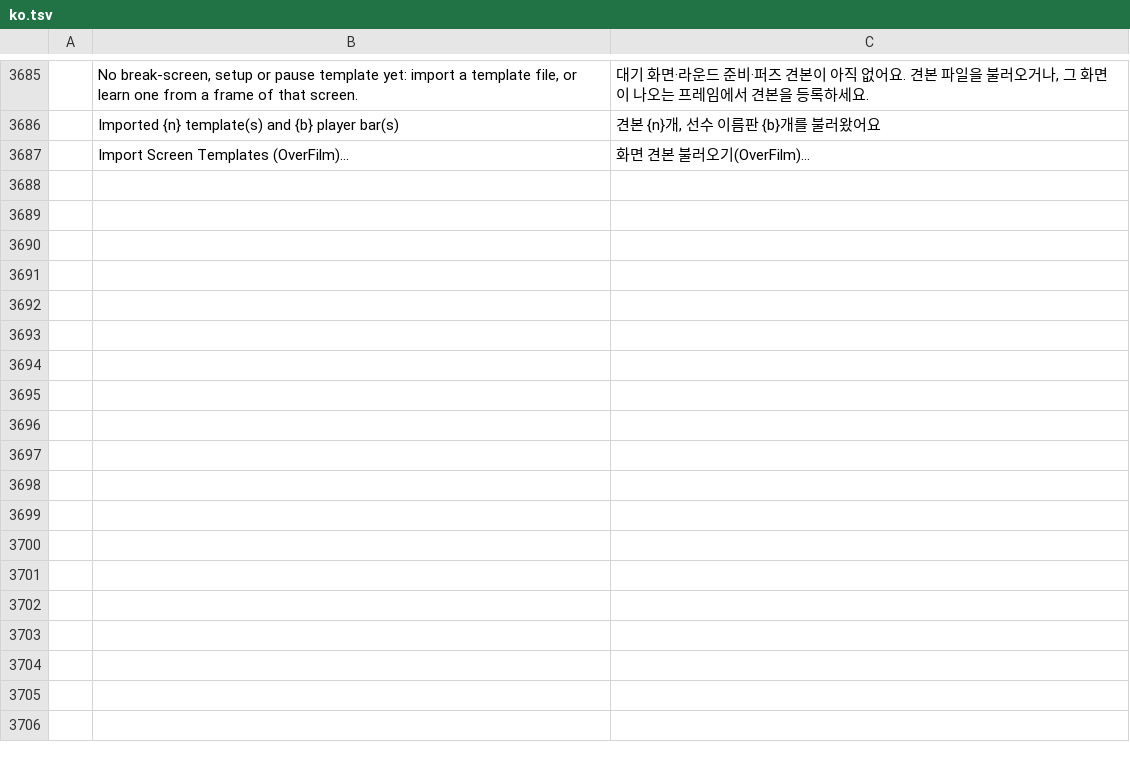
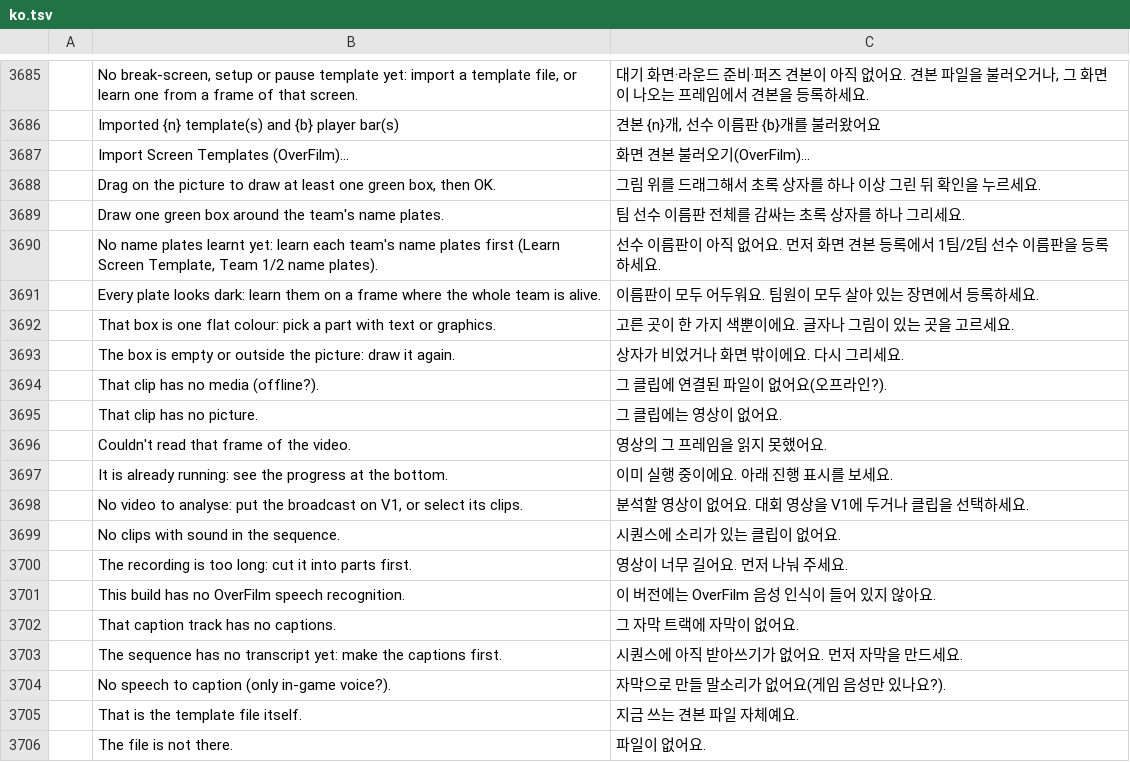
Before and after one commit to Dominicus0830/OverFilm, a TSV file: crates/ui-egui/src/i18n/ko.tsv, drawn as a sheet; only a part is shown, gaps mark what is left out.

```diff
--- a/crates/ui-egui/src/i18n/ko.tsv
+++ b/crates/ui-egui/src/i18n/ko.tsv
@@ -3687 +3687,20 @@
 	Import Screen Templates (OverFilm)…	화면 견본 불러오기(OverFilm)…
+	Drag on the picture to draw at least one green box, then OK.	그림 위를 드래그해서 초록 상자를 하나 이상 그린 뒤 확인을 누르세요.
+	Draw one green box around the team's name plates.	팀 선수 이름판 전체를 감싸는 초록 상자를 하나 그리세요.
+	No name plates learnt yet: learn each team's name plates first (Learn Screen Template, Team 1/2 name plates).	선수 이름판이 아직 없어요. 먼저 화면 견본 등록에서 1팀/2팀 선수 이름판을 등록하세요.
+	Every plate looks dark: learn them on a frame where the whole team is alive.	이름판이 모두 어두워요. 팀원이 모두 살아 있는 장면에서 등록하세요.
+	That box is one flat colour: pick a part with text or graphics.	고른 곳이 한 가지 색뿐이에요. 글자나 그림이 있는 곳을 고르세요.
+	The box is empty or outside the picture: draw it again.	상자가 비었거나 화면 밖이에요. 다시 그리세요.
+	That clip has no media (offline?).	그 클립에 연결된 파일이 없어요(오프라인?).
+	That clip has no picture.	그 클립에는 영상이 없어요.
+	Couldn't read that frame of the video.	영상의 그 프레임을 읽지 못했어요.
+	It is already running: see the progress at the bottom.	이미 실행 중이에요. 아래 진행 표시를 보세요.
+	No video to analyse: put the broadcast on V1, or select its clips.	분석할 영상이 없어요. 대회 영상을 V1에 두거나 클립을 선택하세요.
+	No clips with sound in the sequence.	시퀀스에 소리가 있는 클립이 없어요.
+	The recording is too long: cut it into parts first.	영상이 너무 길어요. 먼저 나눠 주세요.
+	This build has no OverFilm speech recognition.	이 버전에는 OverFilm 음성 인식이 들어 있지 않아요.
+	That caption track has no captions.	그 자막 트랙에 자막이 없어요.
+	The sequence has no transcript yet: make the captions first.	시퀀스에 아직 받아쓰기가 없어요. 먼저 자막을 만드세요.
+	No speech to caption (only in-game voice?).	자막으로 만들 말소리가 없어요(게임 음성만 있나요?).
+	That is the template file itself.	지금 쓰는 견본 파일 자체예요.
+	The file is not there.	파일이 없어요.
```
Also changed, not shown: 1 other file.
